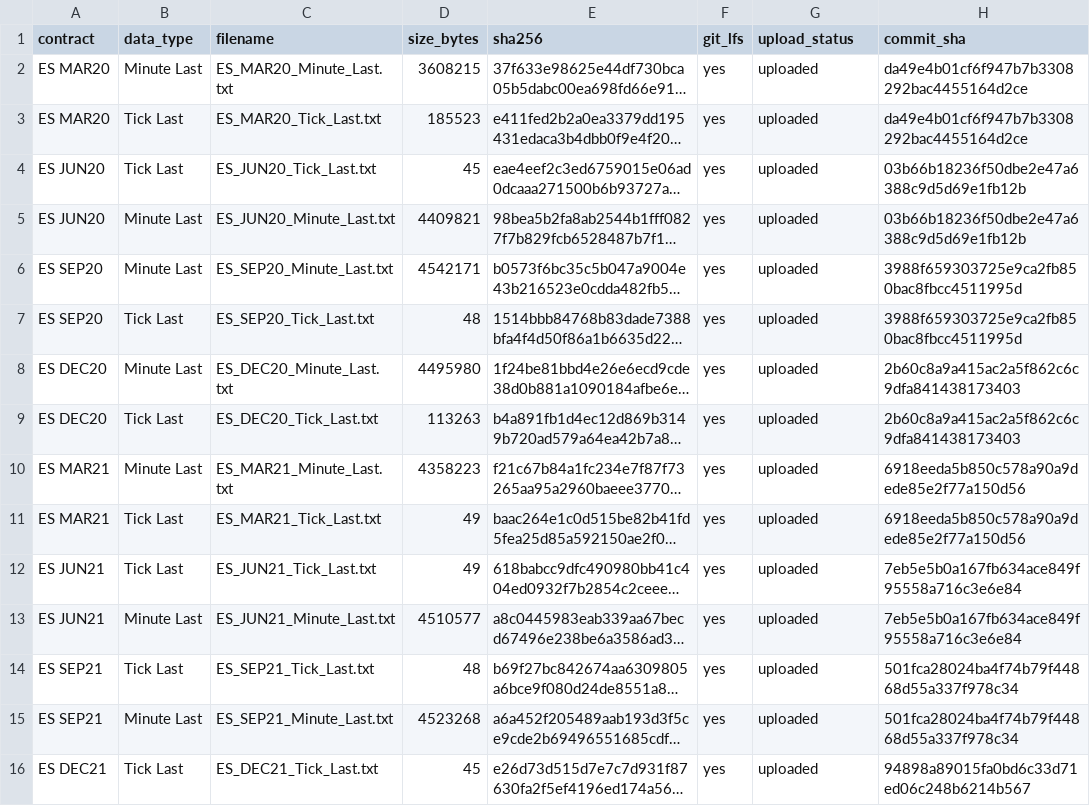
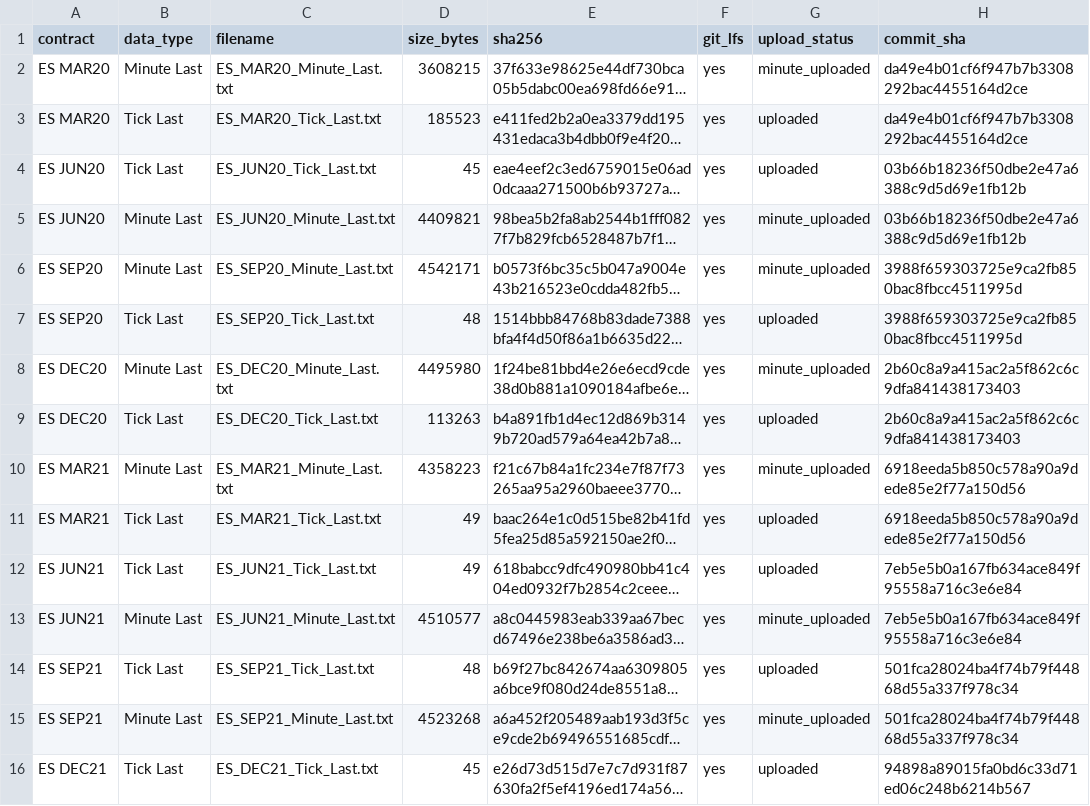
Before and after one commit to rgentil2/MES-Trading-Research, a CSV file: data_es_staging/manifests/ES_RAW_DATA_MANIFEST.csv, drawn as a sheet; only a part is shown; long unchanged cells end in …; the diff covers the shown part only; the diff names each change by its address in the sheet, - before the commit and + after, or states it on an @@ line.

Commit message:
Add ES JUN24 Minute Last NinjaTrader data

```diff
--- a/data_es_staging/manifests/ES_RAW_DATA_MANIFEST.csv
+++ b/data_es_staging/manifests/ES_RAW_DATA_MANIFEST.csv
-G2 (upload_status): uploaded
+G2 (upload_status): minute_uploaded
-G5:G6 (upload_status): uploaded
+G5:G6 (upload_status): minute_uploaded
-G8 (upload_status): uploaded
+G8 (upload_status): minute_uploaded
-G10 (upload_status): uploaded
+G10 (upload_status): minute_uploaded
-G13 (upload_status): uploaded
+G13 (upload_status): minute_uploaded
-G15 (upload_status): uploaded
+G15 (upload_status): minute_uploaded
```
Also changed, not shown: 10 edited cells elsewhere in this file, 1 other file.
